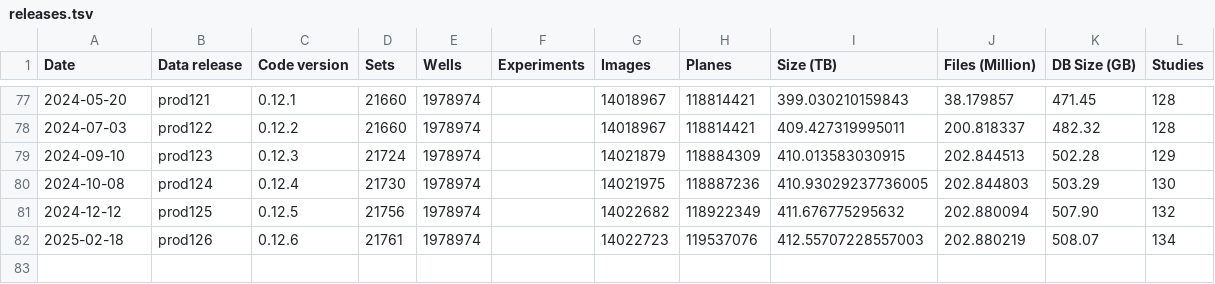
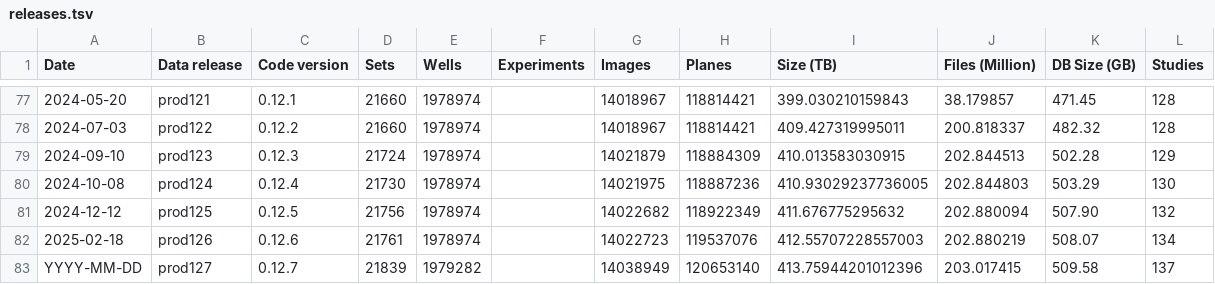
Before and after one commit to IDR/idr.openmicroscopy.org, a TSV file: _data/releases.tsv, drawn as a sheet; only a part is shown, gaps mark what is left out; the diff names each change by its address in the sheet, - before the commit and + after, or states it on an @@ line.

```diff
--- a/_data/releases.tsv
+++ b/_data/releases.tsv
+row 83: YYYY-MM-DD | prod127 | 0.12.7 | 21839 | 1979282 |  | 14038949 | 120653140 | 413.75944201012396 | 203.017415 | 509.58 | 137
```
Also changed, not shown: _data/studies.tsv.
